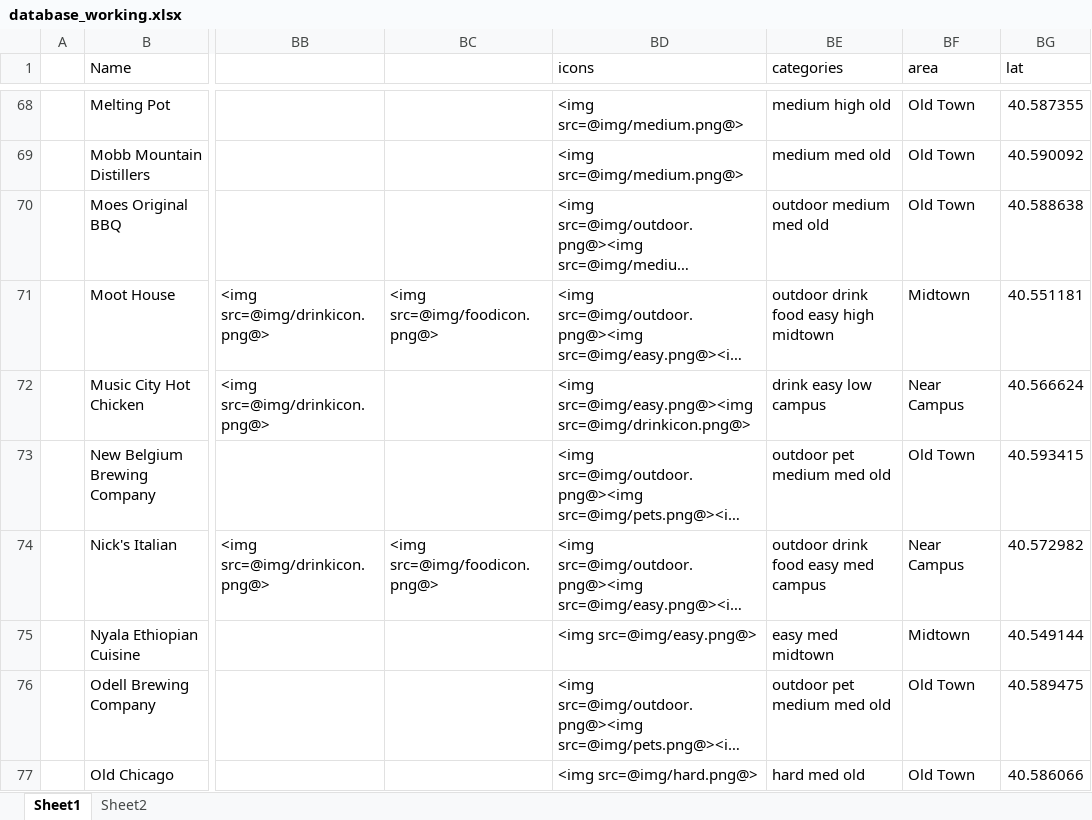
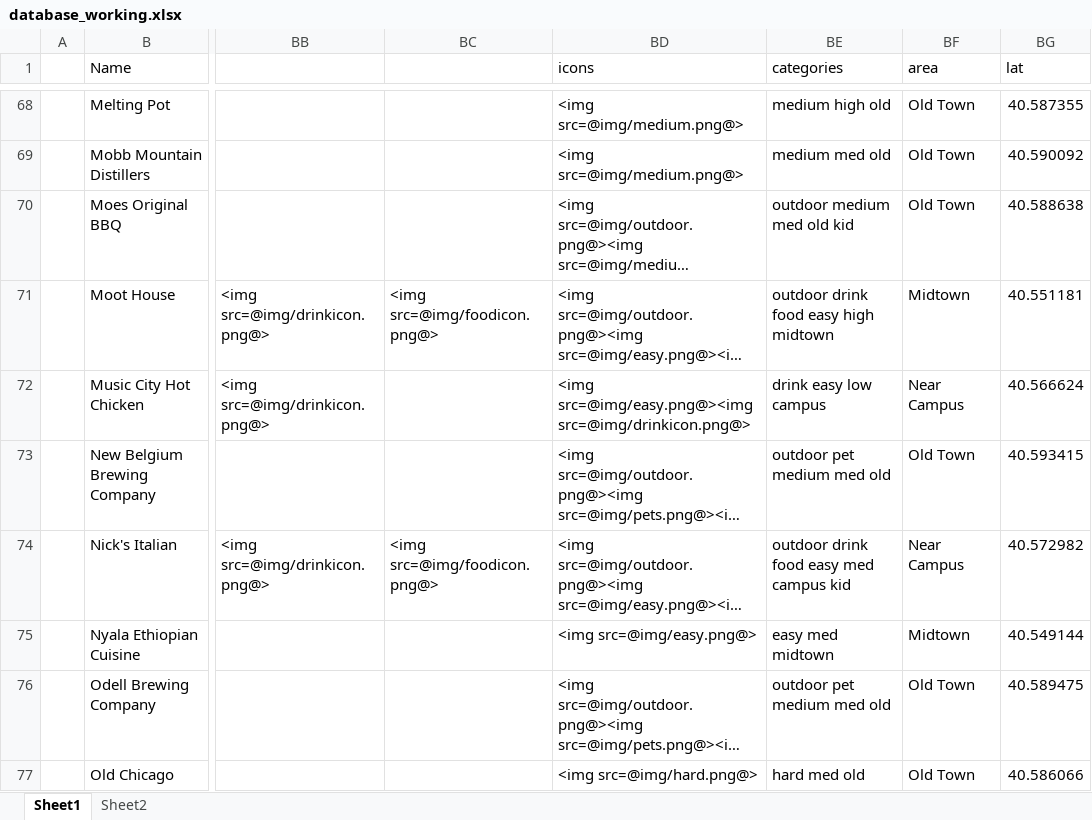
Before and after one commit to christian-lorange/happyhour_dev, an Excel workbook: database_working.xlsx, sheet Sheet1, drawn as a sheet; only a part is shown, gaps mark what is left out; long unchanged cells end in …; values as stored, in another font and other column widths than the file's, no borders; the diff covers the shown part only; the diff names each change by its address in the sheet, - before the commit and + after, or states it on an @@ line.

```diff
--- a/database_working.xlsx (sheet Sheet1)
+++ b/database_working.xlsx (sheet Sheet1)
-BE70 (categories): outdoor medium med old
+BE70 (categories): outdoor medium med old kid
-BE74 (categories): outdoor drink food easy med campus
+BE74 (categories): outdoor drink food easy med campus kid
```
Also changed, not shown: 21 edited cells elsewhere in this sheet, formulas that keep their value, 46 other files.
